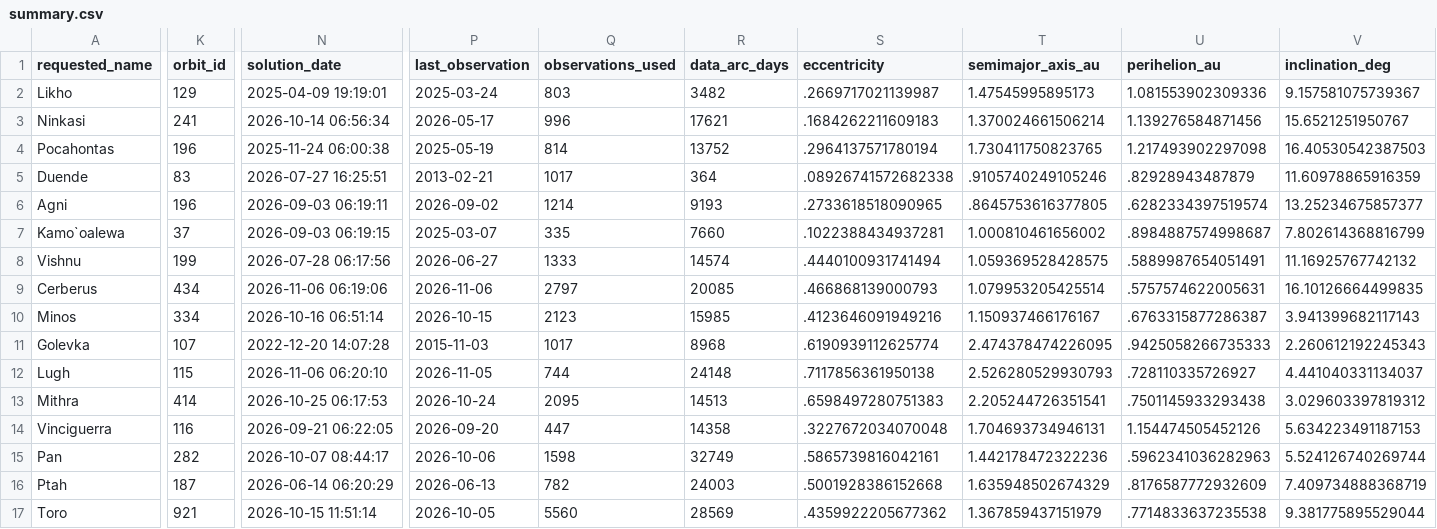
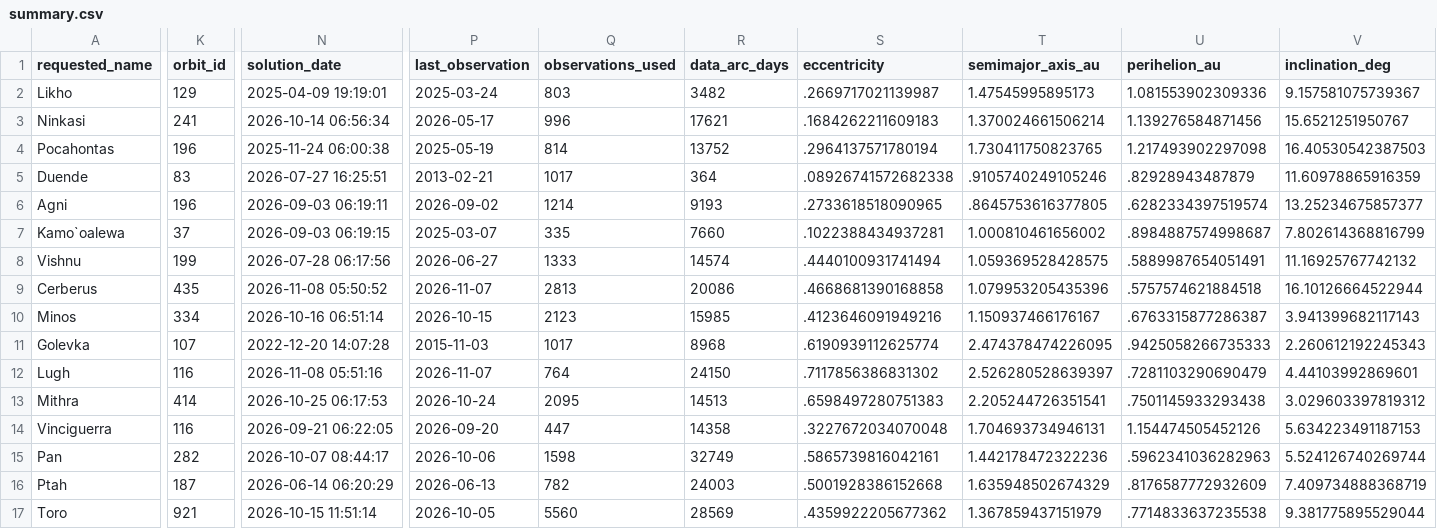
Before and after one commit to achillesromer-coder/Data, a CSV file: data/jpl/neighbours/sbdb/latest/summary.csv, drawn as a sheet; only a part is shown, gaps mark what is left out; the diff covers the shown part only; the diff names each change by its address in the sheet, - before the commit and + after, or states it on an @@ line.

```diff
--- a/data/jpl/neighbours/sbdb/latest/summary.csv
+++ b/data/jpl/neighbours/sbdb/latest/summary.csv
-K9 (orbit_id): 434
+K9 (orbit_id): 435
-N9 (solution_date): 2026-11-06 06:19:06
+N9 (solution_date): 2026-11-08 05:50:52
-P9 (last_observation): 2026-11-06
+P9 (last_observation): 2026-11-07
-Q9 (observations_used): 2797
+Q9 (observations_used): 2813
-R9 (data_arc_days): 20085
+R9 (data_arc_days): 20086
-S9 (eccentricity): .466868139000793
+S9 (eccentricity): .4668681390168858
-T9 (semimajor_axis_au): 1.079953205425514
+T9 (semimajor_axis_au): 1.079953205435396
-U9 (perihelion_au): .5757574622005631
+U9 (perihelion_au): .5757574621884518
-V9 (inclination_deg): 16.10126664499835
+V9 (inclination_deg): 16.10126664522944
-K12 (orbit_id): 115
+K12 (orbit_id): 116
-N12 (solution_date): 2026-11-06 06:20:10
+N12 (solution_date): 2026-11-08 05:51:16
-P12 (last_observation): 2026-11-05
+P12 (last_observation): 2026-11-07
-Q12 (observations_used): 744
+Q12 (observations_used): 764
-R12 (data_arc_days): 24148
+R12 (data_arc_days): 24150
-S12 (eccentricity): .7117856361950138
+S12 (eccentricity): .7117856386831302
-T12 (semimajor_axis_au): 2.526280529930793
+T12 (semimajor_axis_au): 2.526280528639397
-U12 (perihelion_au): .728110335726927
+U12 (perihelion_au): .7281103290690479
-V12 (inclination_deg): 4.441040331134037
+V12 (inclination_deg): 4.44103992869601
```
Also changed, not shown: 8 edited cells elsewhere in this file, data/jpl/horizons/latest/summary.csv, data/jpl/horizons/uncertainty/latest/summary.csv, 47 other files.
